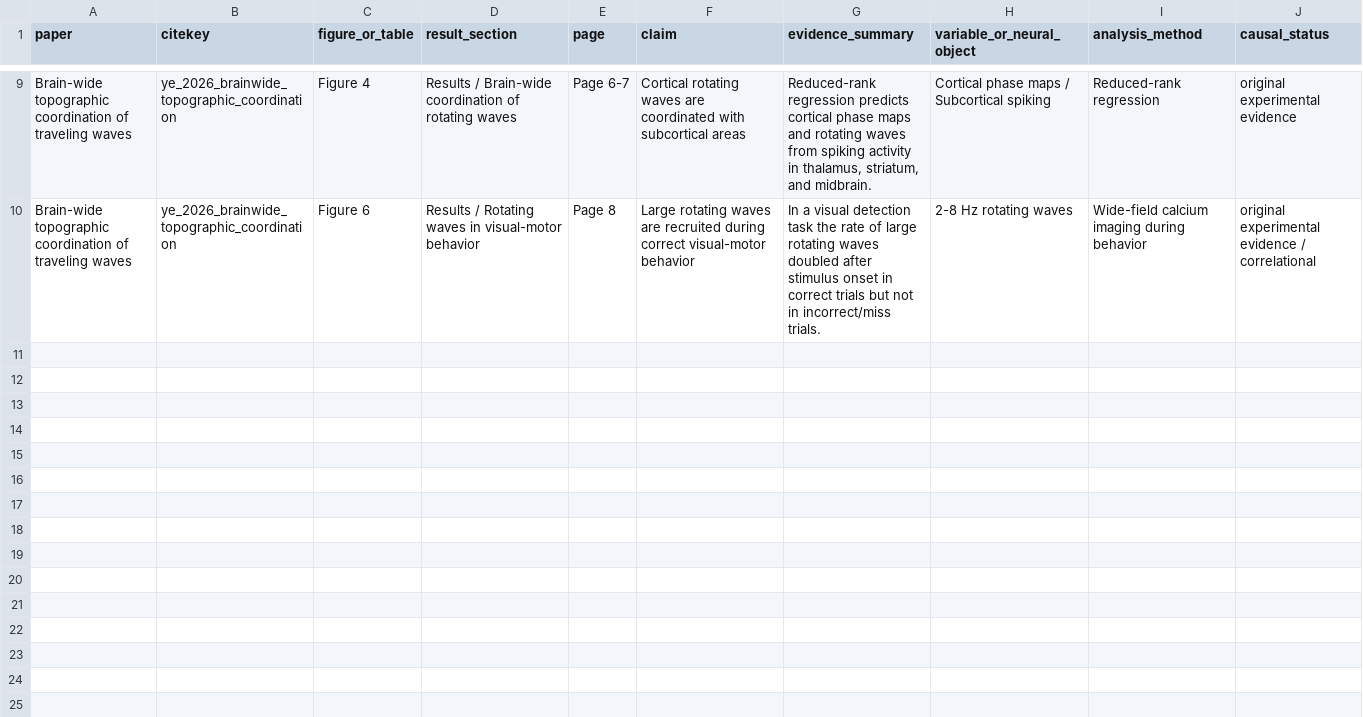
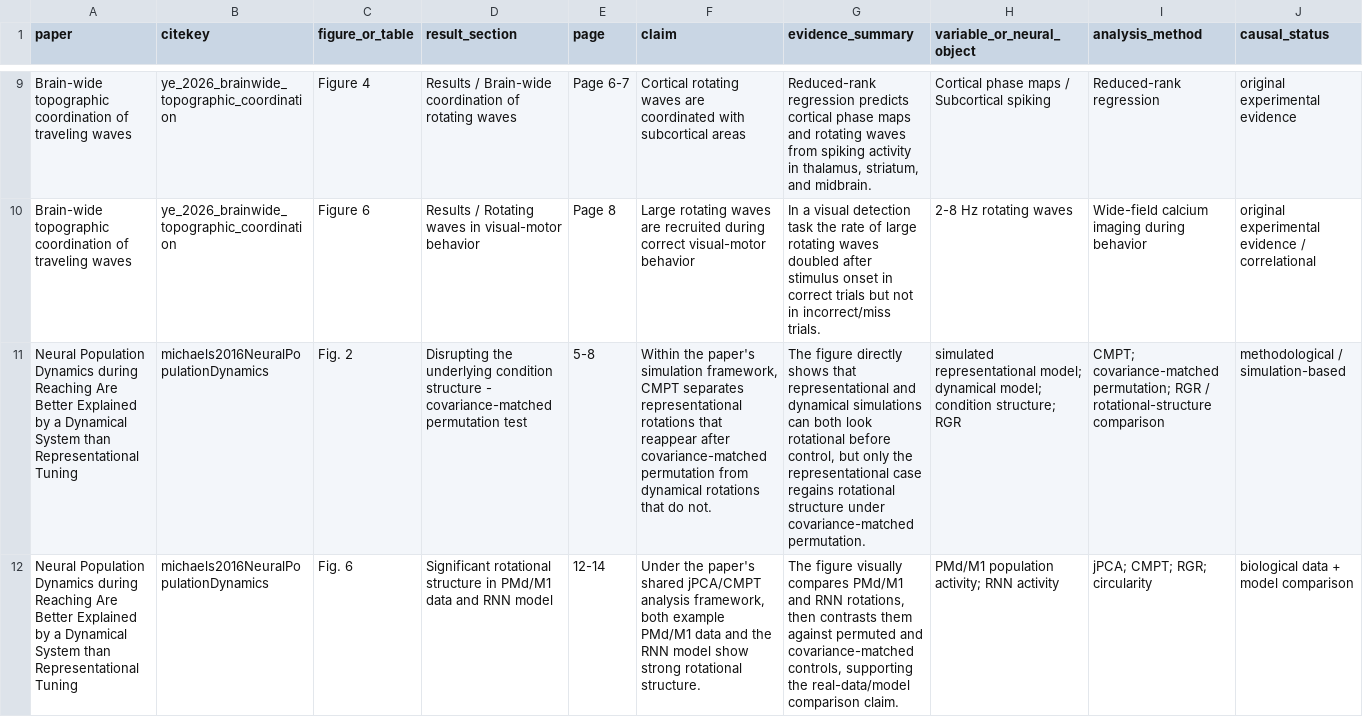
Before and after one commit to leaves1021/field-first-lit-survey-063026, a CSV file: tables/figure_evidence_table.csv, drawn as a sheet; only a part is shown, gaps mark what is left out; rows hold the shown columns only; the diff covers the shown part only; the diff names each change by its address in the sheet, - before the commit and + after, or states it on an @@ line.

Commit message:
新增多项关于神经群体动态的图表数据，增强数据的完整性与可追溯性

```diff
--- a/tables/figure_evidence_table.csv
+++ b/tables/figure_evidence_table.csv
+row 11: Neural Population Dynamics during Reaching Are Better Explained by a Dynamical System than Representational Tuning | michaels2016NeuralPopulationDynamics | Fig. 2 | Disrupting the underlying condition structure - covariance-matched permutation test | 5-8 | Within the paper's simulation framework, CMPT separates representational rotations that reappear after covariance-matched permutation from dynamical rotations that do not. | The figure directly shows that representational and dynamical simulations can both look rotational before control, but only the representational case regains rotational structure under covariance-matched permutation. | simulated representational model; dynamical model; condition structure; RGR | CMPT; covariance-matched permutation; RGR / rotational-structure comparison | methodological / simulation-based
+row 12: Neural Population Dynamics during Reaching Are Better Explained by a Dynamical System than Representational Tuning | michaels2016NeuralPopulationDynamics | Fig. 6 | Significant rotational structure in PMd/M1 data and RNN model | 12-14 | Under the paper's shared jPCA/CMPT analysis framework, both example PMd/M1 data and the RNN model show strong rotational structure. | The figure visually compares PMd/M1 and RNN rotations, then contrasts them against permuted and covariance-matched controls, supporting the real-data/model comparison claim. | PMd/M1 population activity; RNN activity | jPCA; CMPT; RGR; circularity | biological data + model comparison
```
Also changed, not shown: 2 added rows elsewhere in this file.
